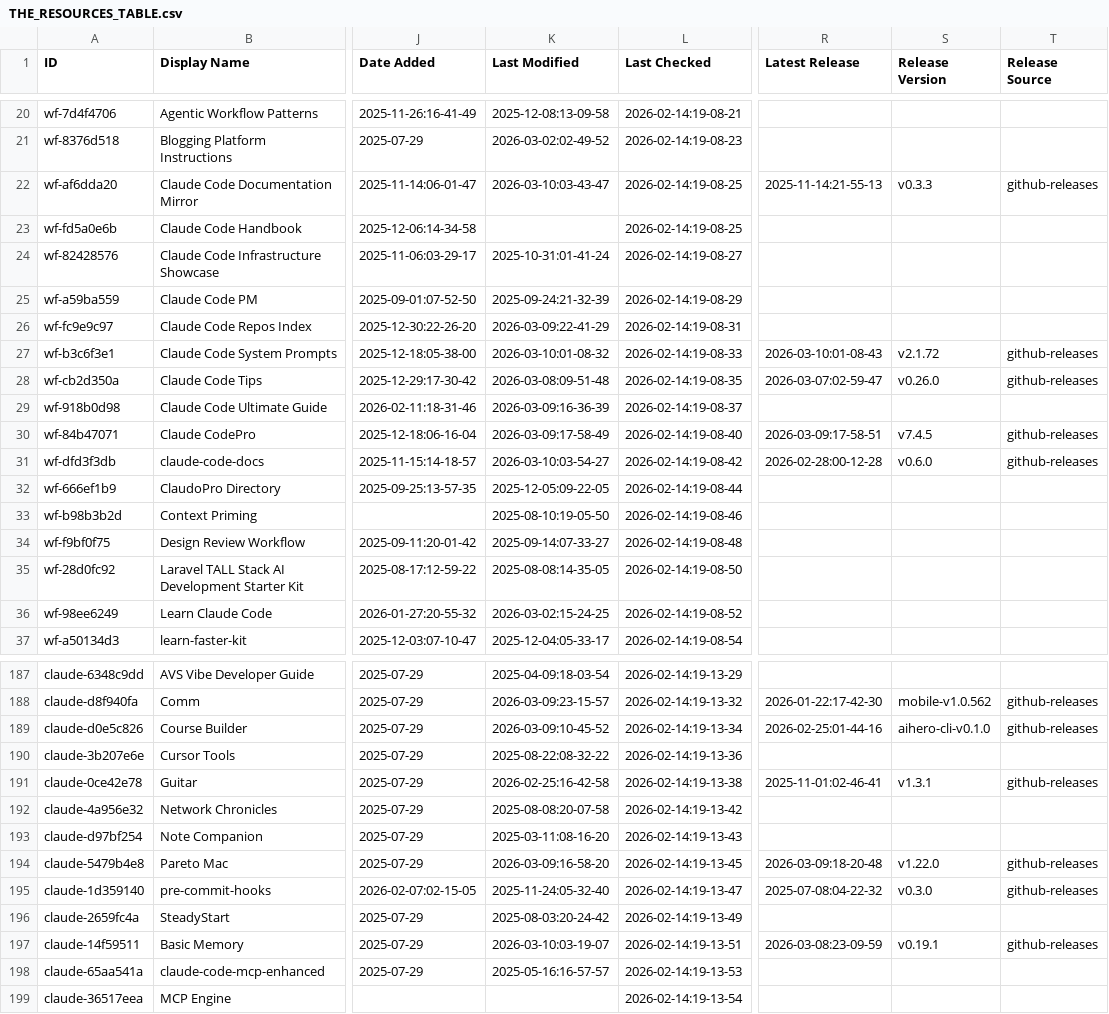
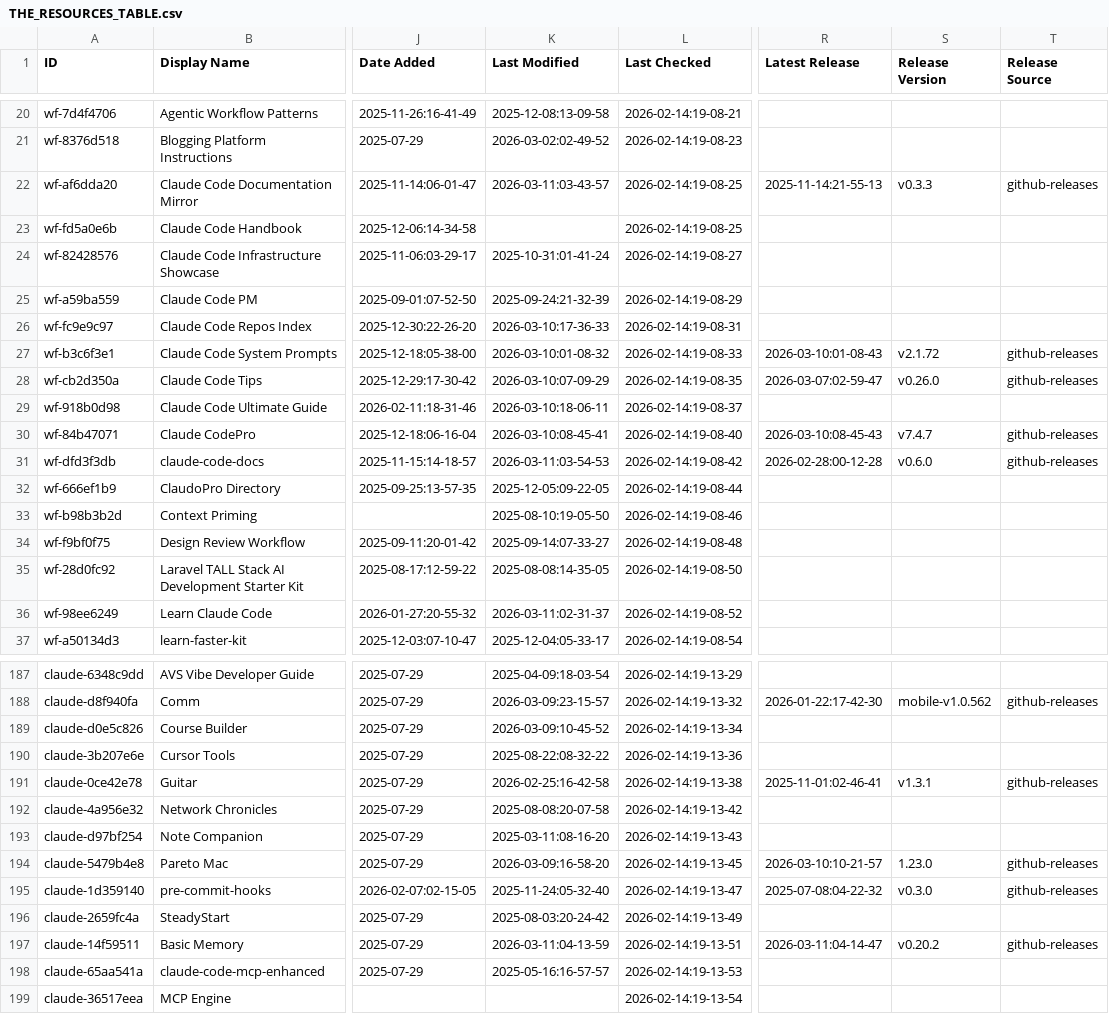
Before and after one commit to rafaelnv-ia/awesome-claude-code, a CSV file: THE_RESOURCES_TABLE.csv, drawn as a sheet; only a part is shown, gaps mark what is left out; the diff covers the shown part only; the diff names each change by its address in the sheet, - before the commit and + after, or states it on an @@ line.

```diff
--- a/THE_RESOURCES_TABLE.csv
+++ b/THE_RESOURCES_TABLE.csv
-K22 (Last Modified): 2026-03-10:03-43-47
+K22 (Last Modified): 2026-03-11:03-43-57
-K26 (Last Modified): 2026-03-09:22-41-29
+K26 (Last Modified): 2026-03-10:17-36-33
-K28 (Last Modified): 2026-03-08:09-51-48
+K28 (Last Modified): 2026-03-10:07-09-29
-K29 (Last Modified): 2026-03-09:16-36-39
+K29 (Last Modified): 2026-03-10:18-06-11
-K30 (Last Modified): 2026-03-09:17-58-49
+K30 (Last Modified): 2026-03-10:08-45-41
-R30 (Latest Release): 2026-03-09:17-58-51
+R30 (Latest Release): 2026-03-10:08-45-43
-S30 (Release Version): v7.4.5
+S30 (Release Version): v7.4.7
-K31 (Last Modified): 2026-03-10:03-54-27
+K31 (Last Modified): 2026-03-11:03-54-53
-K36 (Last Modified): 2026-03-02:15-24-25
+K36 (Last Modified): 2026-03-11:02-31-37
-R189 (Latest Release): 2026-02-25:01-44-16
+R189 (Latest Release): (empty)
-S189 (Release Version): aihero-cli-v0.1.0
+S189 (Release Version): (empty)
-T189 (Release Source): github-releases
+T189 (Release Source): (empty)
-R194 (Latest Release): 2026-03-09:18-20-48
+R194 (Latest Release): 2026-03-10:10-21-57
-S194 (Release Version): v1.22.0
+S194 (Release Version): 1.23.0
-K197 (Last Modified): 2026-03-10:03-19-07
+K197 (Last Modified): 2026-03-11:04-13-59
-R197 (Latest Release): 2026-03-08:23-09-59
+R197 (Latest Release): 2026-03-11:04-14-47
-S197 (Release Version): v0.19.1
+S197 (Release Version): v0.20.2
```
Also changed, not shown: 33 edited cells elsewhere in this file.
